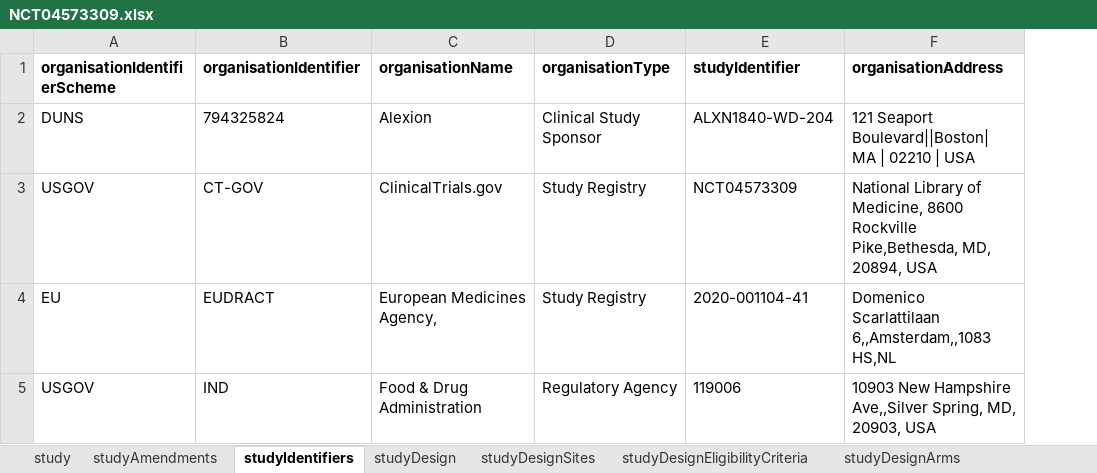
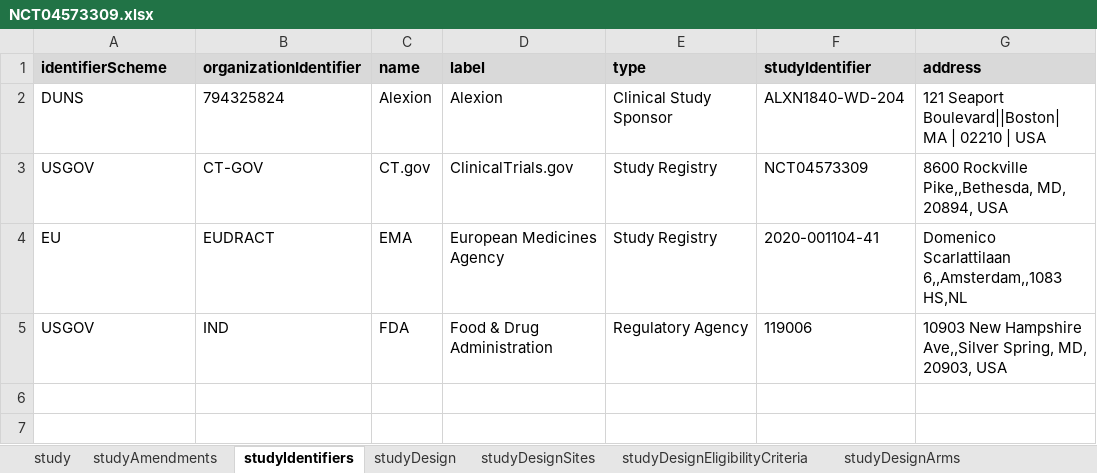
Before and after one commit to data4knowledge/usdm_data, an Excel workbook: source_data/NCT04573309/NCT04573309.xlsx, sheet studyIdentifiers, drawn as a sheet; values as stored, in another font and other column widths than the file's, no borders; removed rows and columns are numbered as before the commit, all else as after; the diff names each change by its address in the sheet, - before the commit and + after, or states it on an @@ line.

```diff
--- a/source_data/NCT04573309/NCT04573309.xlsx (sheet studyIdentifiers)
+++ b/source_data/NCT04573309/NCT04573309.xlsx (sheet studyIdentifiers)
+column C, rows 2-5: Alexion | CT.gov | EMA | FDA
-row 1: organisationIdentifierScheme | organisationIdentifier | organisationName | organisationType | studyIdentifier | organisationAddress
+row 1: identifierScheme | organizationIdentifier | name | label | type | studyIdentifier | address
-G3: National Library of Medicine, 8600 Rockville Pike,Bethesda, MD, 20894,…
+G3: 8600 Rockville Pike,,Bethesda, MD, 20894,…
-D4: European Medicines Agency,
+D4: European Medicines Agency
```
Also changed, not shown: sheet mainTimeline, sheet studyDesignActivities, 4 other files.
